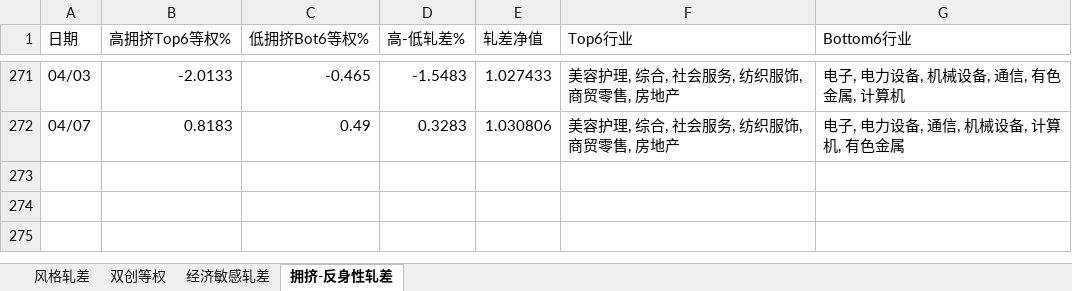
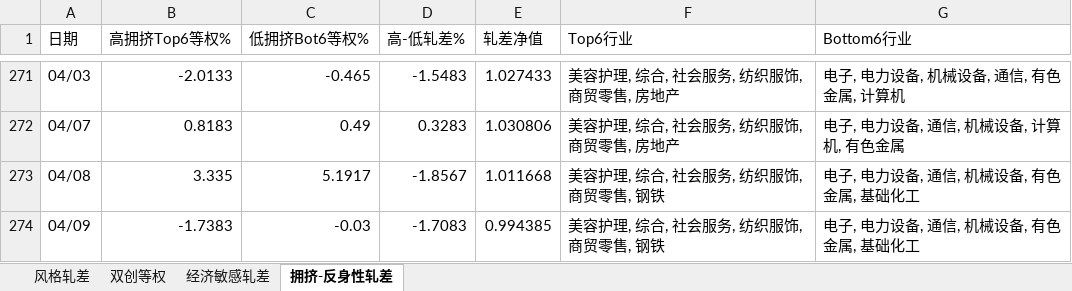
Before and after one commit to byihuang-max/spread-dashboard, an Excel workbook: size_spread/style_spread.xlsx, sheet 拥挤-反身性轧差, drawn as a sheet; only a part is shown, gaps mark what is left out; values as stored, in another font and other column widths than the file's, no borders; the diff names each change by its address in the sheet, - before the commit and + after, or states it on an @@ line.

```diff
--- a/size_spread/style_spread.xlsx (sheet 拥挤-反身性轧差)
+++ b/size_spread/style_spread.xlsx (sheet 拥挤-反身性轧差)
+row 273: 04/08 | 3.335 | 5.1917 | -1.8567 | 1.011668 | 美容护理, 综合, 社会服务, 纺织服饰, 商贸零售, 钢铁 | 电子, 电力设备, 通信, 机械设备, 有色金属, 基础化工
+row 274: 04/09 | -1.7383 | -0.03 | -1.7083 | 0.994385 | 美容护理, 综合, 社会服务, 纺织服饰, 商贸零售, 钢铁 | 电子, 电力设备, 通信, 机械设备, 有色金属, 基础化工
```
Also changed, not shown: sheet 经济敏感轧差, sheet 风格轧差, sheet 双创等权, 59 other files.
